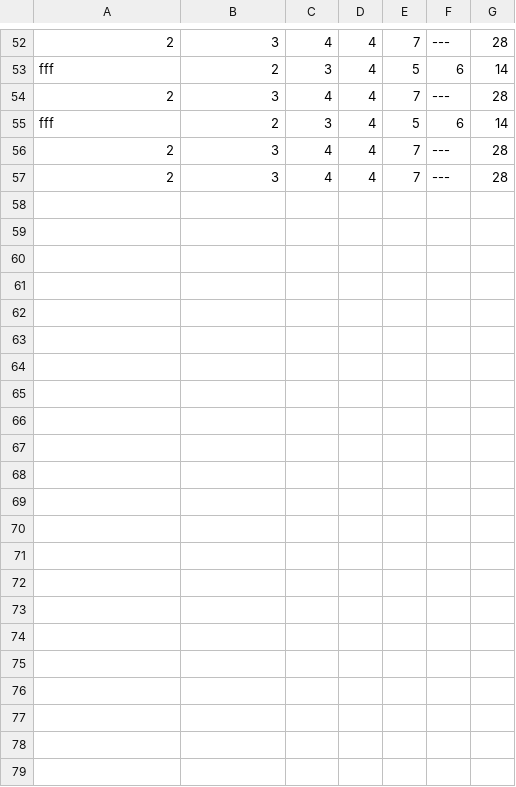
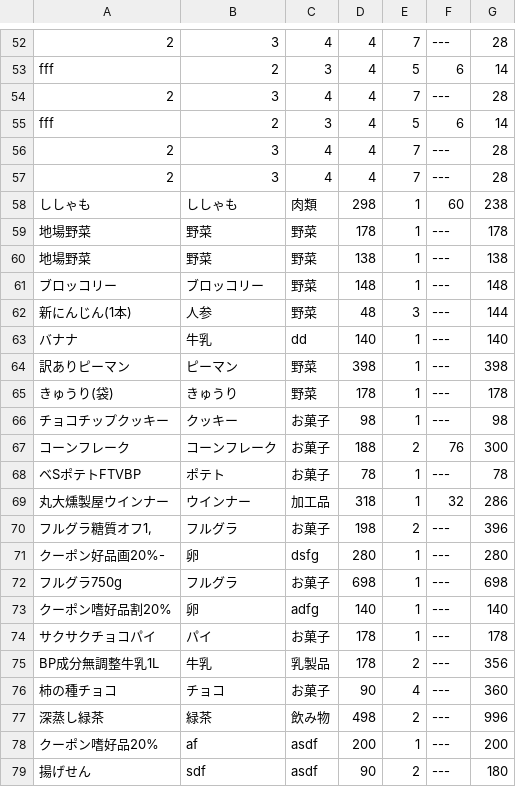
Before and after one commit to bluecat101/read_receipt, a CSV file: output.csv, drawn as a sheet; only a part is shown, gaps mark what is left out; the diff names each change by its address in the sheet, - before the commit and + after, or states it on an @@ line.

```diff
--- a/output.csv
+++ b/output.csv
+row 58: ししゃも | ししゃも | 肉類 | 298 | 1 | 60 | 238
+row 59: 地場野菜 | 野菜 | 野菜 | 178 | 1 | --- | 178
+row 60: 地場野菜 | 野菜 | 野菜 | 138 | 1 | --- | 138
+row 61: ブロッコリー | ブロッコリー | 野菜 | 148 | 1 | --- | 148
+row 62: 新にんじん(1本) | 人参 | 野菜 | 48 | 3 | --- | 144
+row 63: バナナ | 牛乳 | dd | 140 | 1 | --- | 140
+row 64: 訳ありピーマン | ピーマン | 野菜 | 398 | 1 | --- | 398
+row 65: きゅうり(袋) | きゅうり | 野菜 | 178 | 1 | --- | 178
+row 66: チョコチップクッキー | クッキー | お菓子 | 98 | 1 | --- | 98
+row 67: コーンフレーク | コーンフレーク | お菓子 | 188 | 2 | 76 | 300
+row 68: ベSポテトFTVBP | ポテト | お菓子 | 78 | 1 | --- | 78
+row 69: 丸大燻製屋ウインナー | ウインナー | 加工品 | 318 | 1 | 32 | 286
+row 70: フルグラ糖質オフ1, | フルグラ | お菓子 | 198 | 2 | --- | 396
+row 71: クーポン好品画20%- | 卵 | dsfg | 280 | 1 | --- | 280
+row 72: フルグラ750g | フルグラ | お菓子 | 698 | 1 | --- | 698
+row 73: クーポン嗜好品割20% | 卵 | adfg | 140 | 1 | --- | 140
+row 74: サクサクチョコパイ | パイ | お菓子 | 178 | 1 | --- | 178
+row 75: BP成分無調整牛乳1L | 牛乳 | 乳製品 | 178 | 2 | --- | 356
+row 76: 柿の種チョコ | チョコ | お菓子 | 90 | 4 | --- | 360
+row 77: 深蒸し緑茶 | 緑茶 | 飲み物 | 498 | 2 | --- | 996
+row 78: クーポン嗜好品20% | af | asdf | 200 | 1 | --- | 200
+row 79: 揚げせん | sdf | asdf | 90 | 2 | --- | 180
```
Also changed, not shown: 1 other file.
